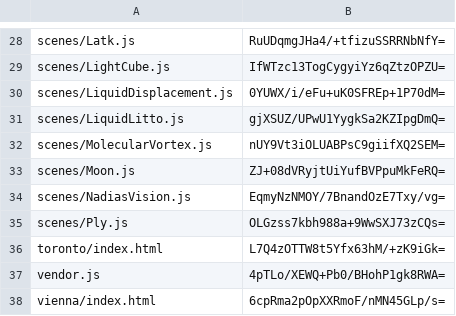
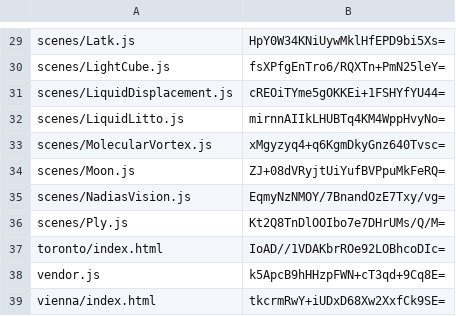
Before and after one commit to artificialmuseum/artificialmuseum.com, a CSV file: docs/etags.csv, drawn as a sheet; only a part is shown, gaps mark what is left out; addresses are those after the commit; the diff covers the shown part only; the diff names each change by its address in the sheet, - before the commit and + after, or states it on an @@ line.

```diff
--- a/docs/etags.csv
+++ b/docs/etags.csv
-B29: RuUDqmgJHa4/+tfizuSSRRNbNfY=
+B29: HpY0W34KNiUywMklHfEPD9bi5Xs=
-B30: IfWTzc13TogCygyiYz6qZtzOPZU=
+B30: fsXPfgEnTro6/RQXTn+PmN25leY=
-B31: 0YUWX/i/eFu+uK0SFREp+1P70dM=
+B31: cREOiTYme5gOKKEi+1FSHYfYU44=
-B32: gjXSUZ/UPwU1YygkSa2KZIpgDmQ=
+B32: mirnnAIIkLHUBTq4KM4WppHvyNo=
-B33: nUY9Vt3iOLUABPsC9giifXQ2SEM=
+B33: xMgyzyq4+q6KgmDkyGnz640Tvsc=
-B36: OLGzss7kbh988a+9WwSXJ73zCQs=
+B36: Kt2Q8TnDlOOIbo7e7DHrUMs/Q/M=
-B37: L7Q4zOTTW8t5Yfx63hM/+zK9iGk=
+B37: IoAD//1VDAKbrROe92LOBhcoDIc=
-B38: 4pTLo/XEWQ+Pb0/BHohP1gk8RWA=
+B38: k5ApcB9hHHzpFWN+cT3qd+9Cq8E=
-B39: 6cpRma2pOpXXRmoF/nMN45GLp/s=
+B39: tkcrmRwY+iUDxD68Xw2XxfCk9SE=
```
Also changed, not shown: 1 added row and 15 edited cells elsewhere in this file, 50 other files.
